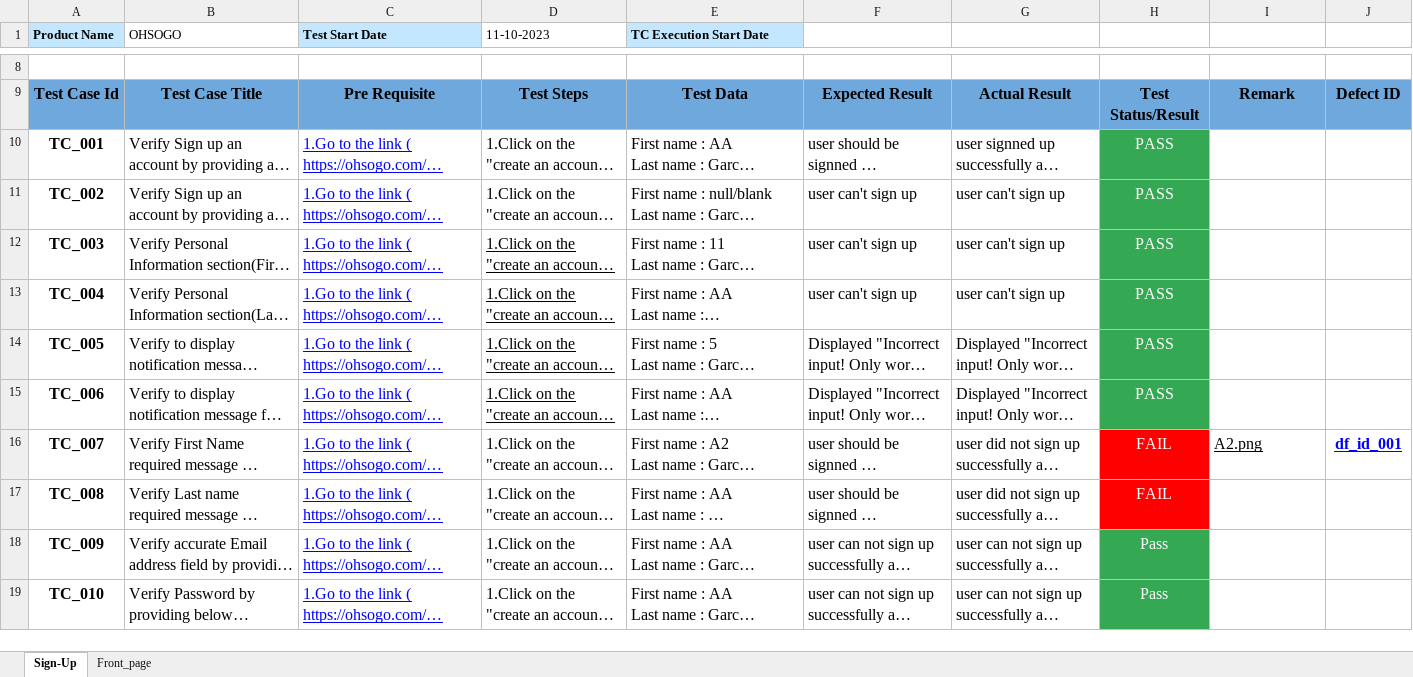
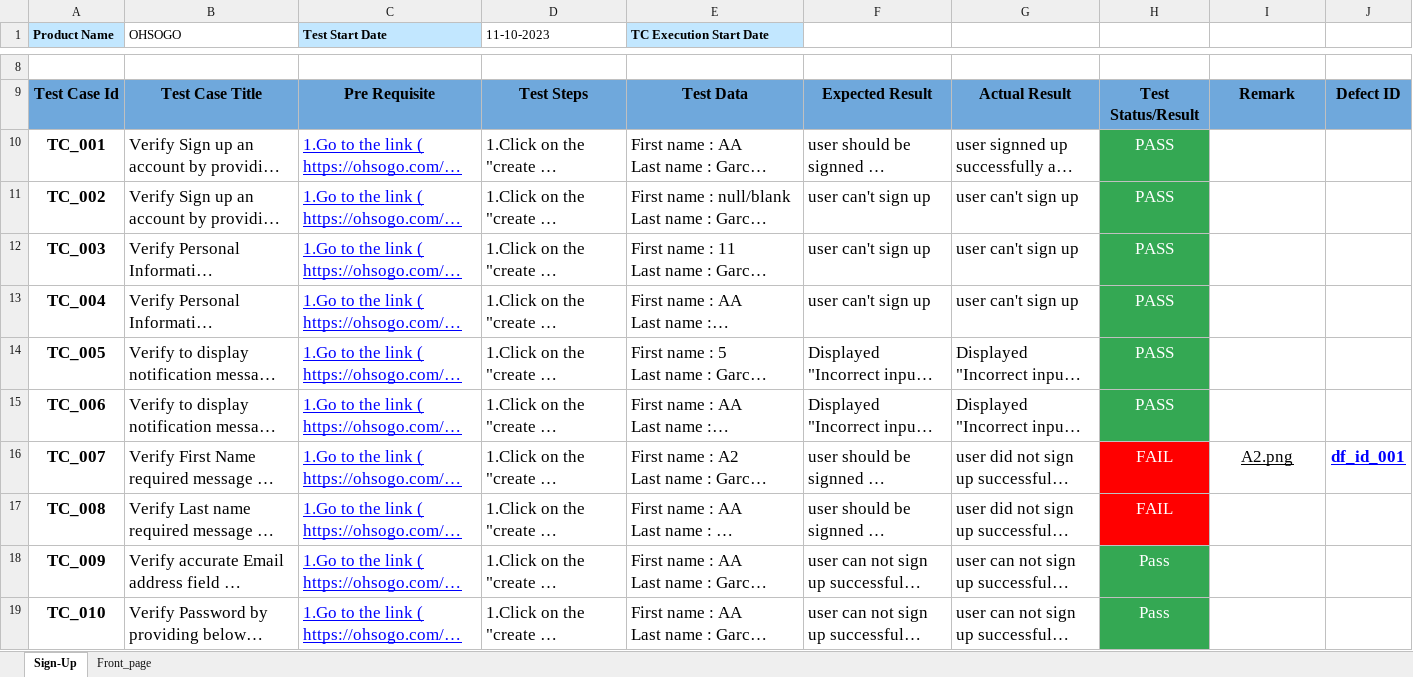
Before and after one commit to A-Rakhi/OHSOGO_Manual_Testing, an Excel workbook: TEST_CASE_OHSOGO.xlsx, sheet Sign-Up, drawn as a sheet; only a part is shown, gaps mark what is left out; long unchanged cells end in …; values as stored, in another font and other column widths than the file's, no borders; charts and pictures and conditional formats not drawn; the diff covers the shown part only; the diff names each change by its address in the sheet, - before the commit and + after, or states it on an @@ line.

```diff
--- a/TEST_CASE_OHSOGO.xlsx (sheet Sign-Up)
+++ b/TEST_CASE_OHSOGO.xlsx (sheet Sign-Up)
@@ A10:H15 text size: larger @@
-D12:D15 underline: on
+D12:D15 underline: off
@@ A16:J16 text size: larger @@
-I16 alignment: left
+I16 alignment: center
@@ A17:H19 text size: larger @@
```
Also changed, not shown: cell formats elsewhere in this sheet, sheet Front_page, charts or pictures, bugReport_OHSOGO.xlsx.
